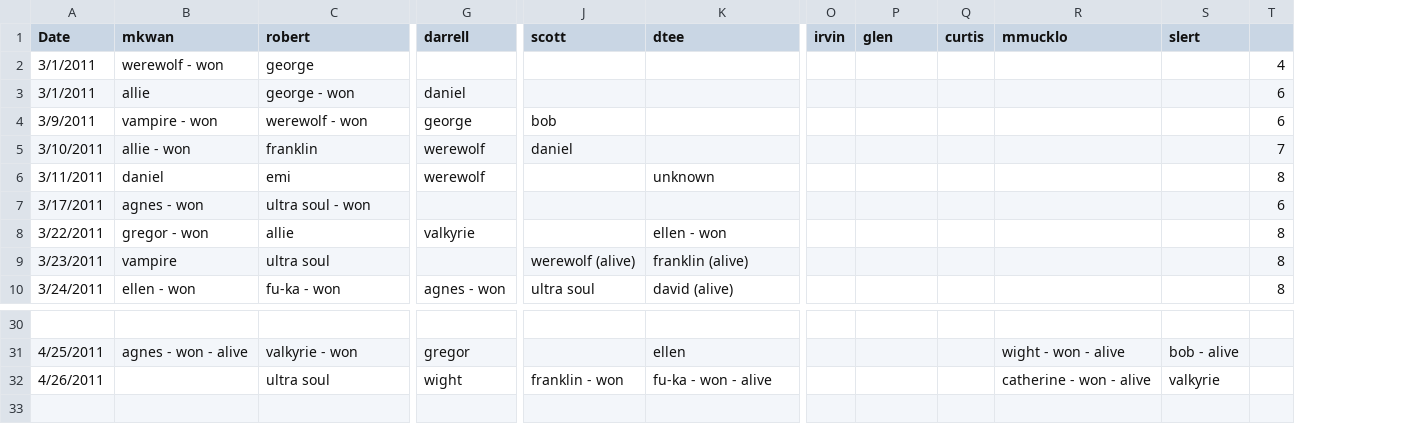
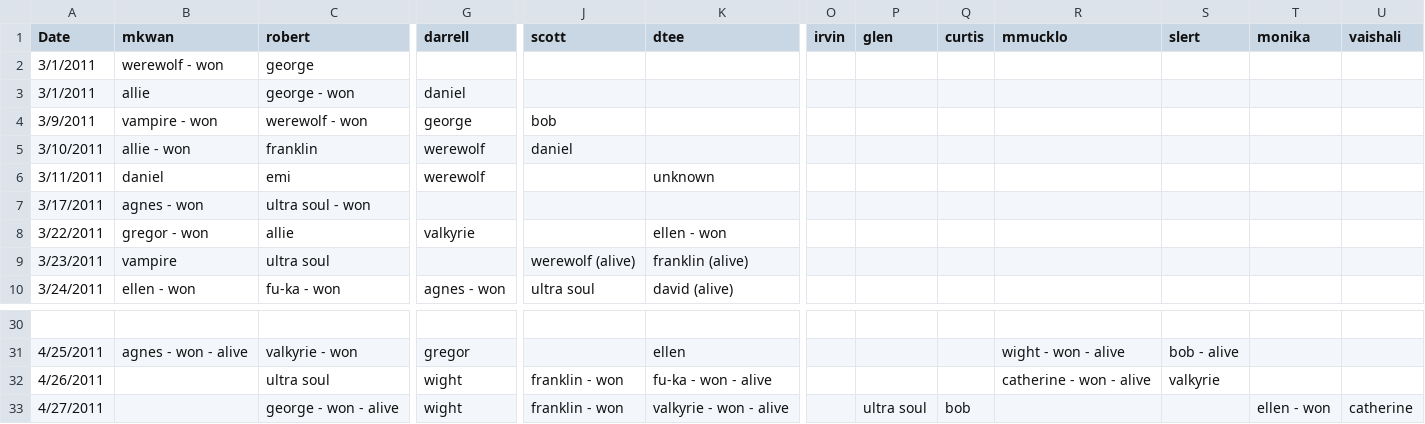
Before and after one commit to dtee/ShadowBundle, a CSV file: Resources/stats.csv, drawn as a sheet; only a part is shown, gaps mark what is left out; removed rows and columns are numbered as before the commit, all else as after; rows hold the shown columns only; the diff names each change by its address in the sheet, - before the commit and + after, or states it on an @@ line.

Commit message:
1. Added last game info (monika and vaishali) 2. Fixed parser, don't ignore row 19 3. Added faction to UI.

```diff
--- a/Resources/stats.csv
+++ b/Resources/stats.csv
-column T, rows 2-10: 4 | 6 | 6 | 7 | 8 | 6 | 8 | 8 | 8
+column T (monika), empty
+column U (vaishali), empty
+row 33: 4/27/2011 |  | george - won - alive | wight | franklin - won | valkyrie - won - alive |  | ultra soul | bob |  |  | ellen - won | catherine
```
Also changed, not shown: 1 other file.
